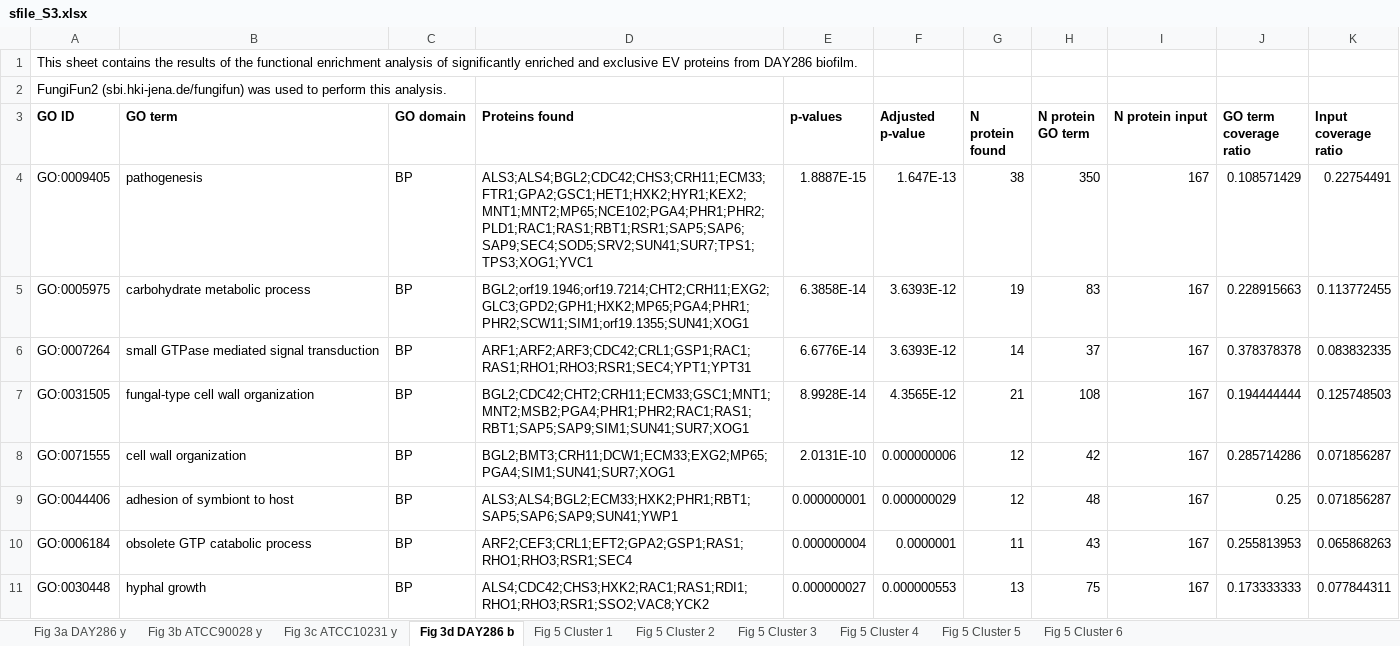
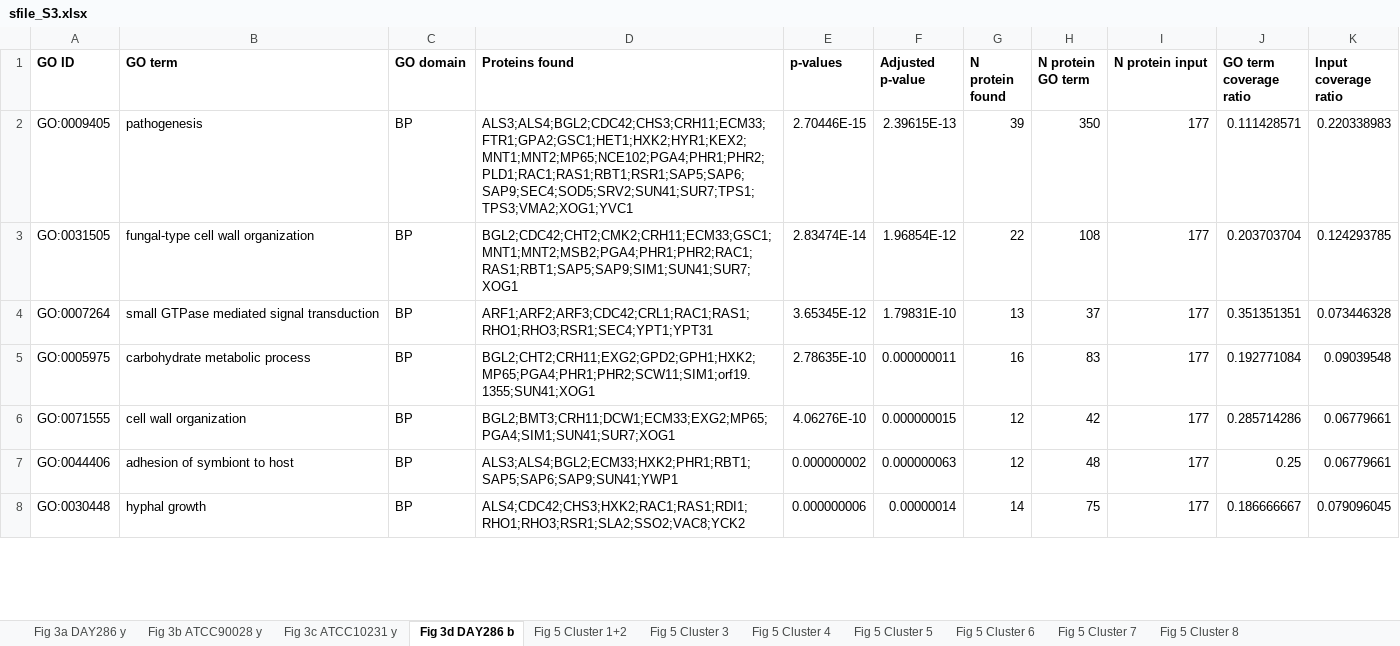
Before and after one commit to csdaw/candidaev, an Excel workbook: inst/manuscript/supplement_files/sfile_S3.xlsx, sheet Fig 3d DAY286 b, drawn as a sheet; only a part is shown; values as stored, in another font and other column widths than the file's, no borders; removed rows and columns are numbered as before the commit, all else as after; the diff covers the shown part only; the diff names each change by its address in the sheet, - before the commit and + after, or states it on an @@ line.

```diff
--- a/inst/manuscript/supplement_files/sfile_S3.xlsx (sheet Fig 3d DAY286 b)
+++ b/inst/manuscript/supplement_files/sfile_S3.xlsx (sheet Fig 3d DAY286 b)
-sheet tab: Fig 5 Cluster 1
+sheet tab: Fig 5 Cluster 1+2
-sheet tab: Fig 5 Cluster 2
+sheet tab: Fig 5 Cluster 7
+sheet tab: Fig 5 Cluster 8
-row 1: This sheet contains the results of the functional enrichment analysis of significantly enriched and exclusive EV proteins from DAY286 biofilm.
-row 2: FungiFun2 (sbi.hki-jena.de/fungifun) was used to perform this analysis.
-D2 (Proteins found): ALS3;ALS4;BGL2;CDC42;CHS3;CRH11;ECM33;FTR1;GPA2;GSC1;HET1;HXK2;HYR1;KEX2;MNT1;MNT2;MP65;NCE102;PGA4;PHR1;PHR2;PLD1;RAC1;RAS1;RBT1;RSR1;SAP5;SAP6;SAP9;SEC4;SOD5;SRV2;SUN41;SUR7;TPS1;TPS3;XOG1;YVC1
+D2 (Proteins found): ALS3;ALS4;BGL2;CDC42;CHS3;CRH11;ECM33;FTR1;GPA2;GSC1;HET1;HXK2;HYR1;KEX2;MNT1;MNT2;MP65;NCE102;PGA4;PHR1;PHR2;PLD1;RAC1;RAS1;RBT1;RSR1;SAP5;SAP6;SAP9;SEC4;SOD5;SRV2;SUN41;SUR7;TPS1;TPS3;VMA2;XOG1;YVC1
-E2 (p-values): 1.8887E-15
+E2 (p-values): 2.70446E-15
-F2 (Adjusted p-value): 1.647E-13
+F2 (Adjusted p-value): 2.39615E-13
-G2 (N protein found): 38
+G2 (N protein found): 39
-I2 (N protein input): 167
+I2 (N protein input): 177
-J2 (GO term coverage ratio): 0.108571429
+J2 (GO term coverage ratio): 0.111428571
-K2 (Input coverage ratio): 0.22754491
+K2 (Input coverage ratio): 0.220338983
-row 5: GO:0005975 | carbohydrate metabolic process | BP | BGL2;orf19.1946;orf19.7214;CHT2;CRH11;EXG2;GLC3;GPD2;GPH1;HXK2;MP65;PGA4;PHR1;PHR2;SCW11;SIM1;orf19.1355;SUN41;XOG1 | 6.3858E-14 | 3.6393E-12 | 19 | 83 | 167 | 0.228915663 | 0.113772455
-row 6: GO:0007264 | small GTPase mediated signal transduction | BP | ARF1;ARF2;ARF3;CDC42;CRL1;GSP1;RAC1;RAS1;RHO1;RHO3;RSR1;SEC4;YPT1;YPT31 | 6.6776E-14 | 3.6393E-12 | 14 | 37 | 167 | 0.378378378 | 0.083832335
-D3 (Proteins found): BGL2;CDC42;CHT2;CRH11;ECM33;GSC1;MNT1;MNT2;MSB2;PGA4;PHR1;PHR2;RAC1;RAS1;RBT1;SAP5;SAP9;SIM1;SUN41;SUR7;XOG1
+D3 (Proteins found): BGL2;CDC42;CHT2;CMK2;CRH11;ECM33;GSC1;MNT1;MNT2;MSB2;PGA4;PHR1;PHR2;RAC1;RAS1;RBT1;SAP5;SAP9;SIM1;SUN41;SUR7;XOG1
-E3 (p-values): 8.9928E-14
+E3 (p-values): 2.83474E-14
-F3 (Adjusted p-value): 4.3565E-12
+F3 (Adjusted p-value): 1.96854E-12
-G3 (N protein found): 21
+G3 (N protein found): 22
-I3 (N protein input): 167
+I3 (N protein input): 177
-J3 (GO term coverage ratio): 0.194444444
+J3 (GO term coverage ratio): 0.203703704
-K3 (Input coverage ratio): 0.125748503
+K3 (Input coverage ratio): 0.124293785
+row 4: GO:0007264 | small GTPase mediated signal transduction | BP | ARF1;ARF2;ARF3;CDC42;CRL1;RAC1;RAS1;RHO1;RHO3;RSR1;SEC4;YPT1;YPT31 | 3.65345E-12 | 1.79831E-10 | 13 | 37 | 177 | 0.351351351 | 0.073446328
+row 5: GO:0005975 | carbohydrate metabolic process | BP | BGL2;CHT2;CRH11;EXG2;GPD2;GPH1;HXK2;MP65;PGA4;PHR1;PHR2;SCW11;SIM1;orf19.1355;SUN41;XOG1 | 2.78635E-10 | 0.000000011 | 16 | 83 | 177 | 0.192771084 | 0.09039548
-E6 (p-values): 2.0131E-10
+E6 (p-values): 4.06276E-10
-F6 (Adjusted p-value): 0.000000006
+F6 (Adjusted p-value): 0.000000015
-I6:I7 (N protein input): 167
+I6:I7 (N protein input): 177
-K6:K7 (Input coverage ratio): 0.071856287
+K6:K7 (Input coverage ratio): 0.06779661
-E7 (p-values): 0.000000001
+E7 (p-values): 0.000000002
-F7 (Adjusted p-value): 0.000000029
+F7 (Adjusted p-value): 0.000000063
-row 10: GO:0006184 | obsolete GTP catabolic process | BP | ARF2;CEF3;CRL1;EFT2;GPA2;GSP1;RAS1;RHO1;RHO3;RSR1;SEC4 | 0.000000004 | 0.0000001 | 11 | 43 | 167 | 0.255813953 | 0.065868263
-D8 (Proteins found): ALS4;CDC42;CHS3;HXK2;RAC1;RAS1;RDI1;RHO1;RHO3;RSR1;SSO2;VAC8;YCK2
+D8 (Proteins found): ALS4;CDC42;CHS3;HXK2;RAC1;RAS1;RDI1;RHO1;RHO3;RSR1;SLA2;SSO2;VAC8;YCK2
-E8 (p-values): 0.000000027
+E8 (p-values): 0.000000006
-F8 (Adjusted p-value): 0.000000553
+F8 (Adjusted p-value): 0.00000014
-G8 (N protein found): 13
+G8 (N protein found): 14
-I8 (N protein input): 167
+I8 (N protein input): 177
-J8 (GO term coverage ratio): 0.173333333
+J8 (GO term coverage ratio): 0.186666667
-K8 (Input coverage ratio): 0.077844311
+K8 (Input coverage ratio): 0.079096045
```
Also changed, not shown: 36 added rows, 64 removed rows and 222 edited cells elsewhere in this sheet, sheet Fig 5 Cluster 5, sheet Fig 3c ATCC10231 y, sheet Fig 5 Cluster 6, sheet Fig 3a DAY286 y, sheet Fig 5 Cluster 1+2, sheet Fig 5 Cluster 4, 2 more sheets, inst/manuscript/supplement_files/sfile_S4.xlsx, inst/manuscript/supplement_files/sfile_S5.xlsx, 4 other files.
